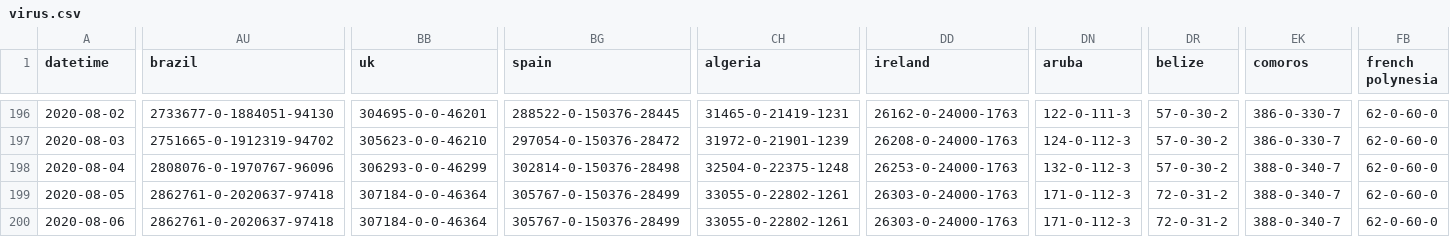
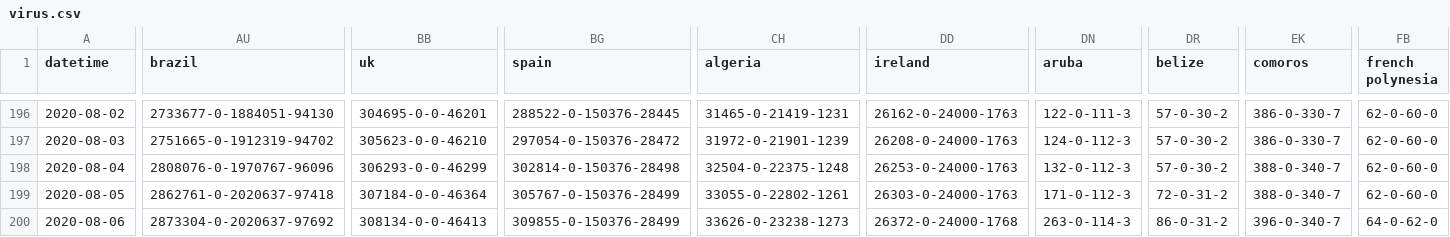
Before and after one commit to jakobzhao/virus, a CSV file: assets/virus.csv, drawn as a sheet; only a part is shown, gaps mark what is left out; the diff covers the shown part only; the diff names each change by its address in the sheet, - before the commit and + after, or states it on an @@ line.

Commit message:
data update 8/6 afternoon

```diff
--- a/assets/virus.csv
+++ b/assets/virus.csv
-AU200 (brazil): 2862761-0-2020637-97418
+AU200 (brazil): 2873304-0-2020637-97692
-BB200 (uk): 307184-0-0-46364
+BB200 (uk): 308134-0-0-46413
-BG200 (spain): 305767-0-150376-28499
+BG200 (spain): 309855-0-150376-28499
-CH200 (algeria): 33055-0-22802-1261
+CH200 (algeria): 33626-0-23238-1273
-DD200 (ireland): 26303-0-24000-1763
+DD200 (ireland): 26372-0-24000-1768
-DN200 (aruba): 171-0-112-3
+DN200 (aruba): 263-0-114-3
-DR200 (belize): 72-0-31-2
+DR200 (belize): 86-0-31-2
-EK200 (comoros): 388-0-340-7
+EK200 (comoros): 396-0-340-7
-FB200 (french polynesia): 62-0-60-0
+FB200 (french polynesia): 64-0-62-0
```
Also changed, not shown: 5 edited cells elsewhere in this file, 2 other files.
